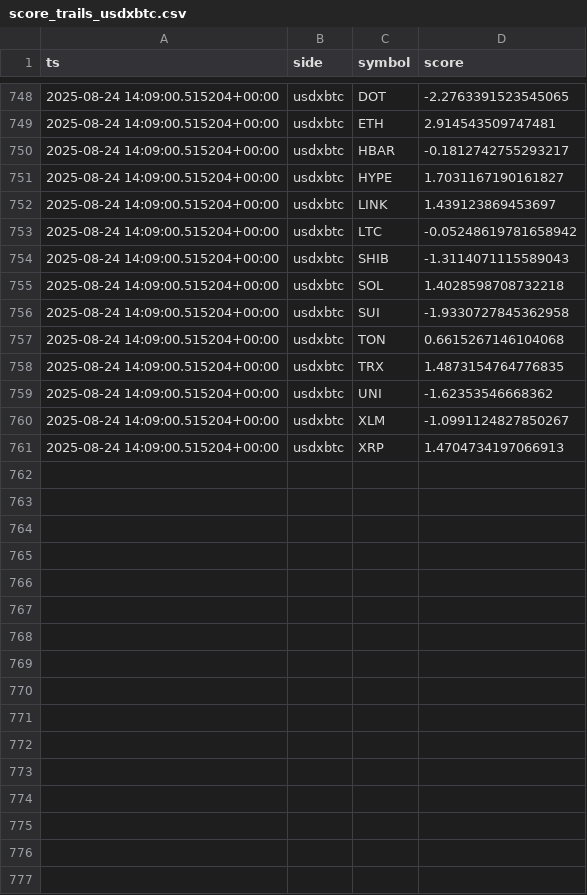
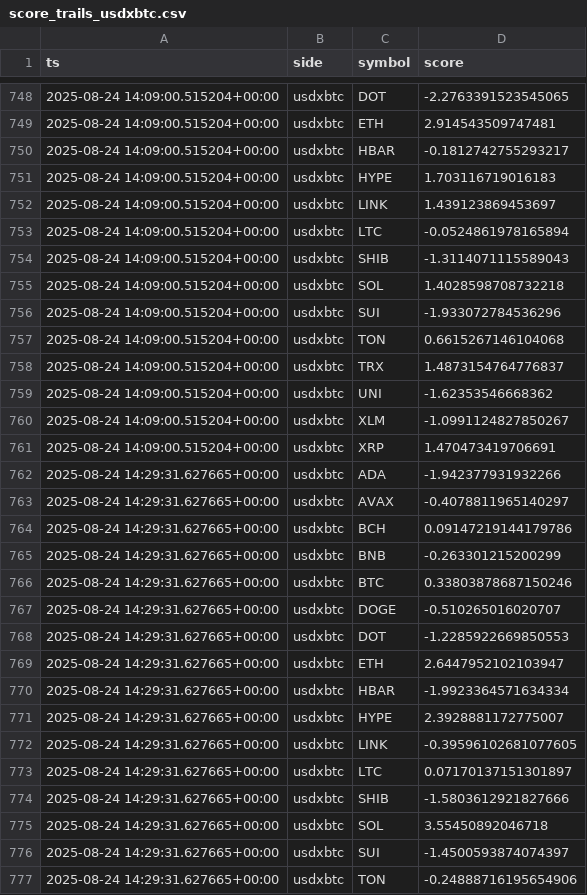
Before and after one commit to kagayakumirai/largecap-watch, a CSV file: data/score_trails_usdxbtc.csv, drawn as a sheet; only a part is shown, gaps mark what is left out; the diff covers the shown part only.

```diff
--- a/data/score_trails_usdxbtc.csv
+++ b/data/score_trails_usdxbtc.csv
@@ -750,12 +750,28 @@ ts,side,symbol,score
 2025-08-24 14:09:00.515204+00:00,usdxbtc,HBAR,-0.1812742755293217
-2025-08-24 14:09:00.515204+00:00,usdxbtc,HYPE,1.7031167190161827
+2025-08-24 14:09:00.515204+00:00,usdxbtc,HYPE,1.703116719016183
 2025-08-24 14:09:00.515204+00:00,usdxbtc,LINK,1.439123869453697
-2025-08-24 14:09:00.515204+00:00,usdxbtc,LTC,-0.05248619781658942
+2025-08-24 14:09:00.515204+00:00,usdxbtc,LTC,-0.0524861978165894
 2025-08-24 14:09:00.515204+00:00,usdxbtc,SHIB,-1.3114071115589043
 2025-08-24 14:09:00.515204+00:00,usdxbtc,SOL,1.4028598708732218
-2025-08-24 14:09:00.515204+00:00,usdxbtc,SUI,-1.9330727845362958
+2025-08-24 14:09:00.515204+00:00,usdxbtc,SUI,-1.933072784536296
 2025-08-24 14:09:00.515204+00:00,usdxbtc,TON,0.6615267146104068
-2025-08-24 14:09:00.515204+00:00,usdxbtc,TRX,1.4873154764776835
+2025-08-24 14:09:00.515204+00:00,usdxbtc,TRX,1.4873154764776837
 2025-08-24 14:09:00.515204+00:00,usdxbtc,UNI,-1.62353546668362
 2025-08-24 14:09:00.515204+00:00,usdxbtc,XLM,-1.0991124827850267
-2025-08-24 14:09:00.515204+00:00,usdxbtc,XRP,1.4704734197066913
+2025-08-24 14:09:00.515204+00:00,usdxbtc,XRP,1.470473419706691
+2025-08-24 14:29:31.627665+00:00,usdxbtc,ADA,-1.942377931932266
+2025-08-24 14:29:31.627665+00:00,usdxbtc,AVAX,-0.4078811965140297
+2025-08-24 14:29:31.627665+00:00,usdxbtc,BCH,0.09147219144179786
+2025-08-24 14:29:31.627665+00:00,usdxbtc,BNB,-0.263301215200299
+2025-08-24 14:29:31.627665+00:00,usdxbtc,BTC,0.33803878687150246
+2025-08-24 14:29:31.627665+00:00,usdxbtc,DOGE,-0.510265016020707
+2025-08-24 14:29:31.627665+00:00,usdxbtc,DOT,-1.2285922669850553
+2025-08-24 14:29:31.627665+00:00,usdxbtc,ETH,2.6447952102103947
+2025-08-24 14:29:31.627665+00:00,usdxbtc,HBAR,-1.9923364571634334
+2025-08-24 14:29:31.627665+00:00,usdxbtc,HYPE,2.3928881172775007
+2025-08-24 14:29:31.627665+00:00,usdxbtc,LINK,-0.39596102681077605
+2025-08-24 14:29:31.627665+00:00,usdxbtc,LTC,0.07170137151301897
+2025-08-24 14:29:31.627665+00:00,usdxbtc,SHIB,-1.5803612921827666
+2025-08-24 14:29:31.627665+00:00,usdxbtc,SOL,3.55450892046718
+2025-08-24 14:29:31.627665+00:00,usdxbtc,SUI,-1.4500593874074397
+2025-08-24 14:29:31.627665+00:00,usdxbtc,TON,-0.24888716195654906
```
Also changed, not shown: 4 added rows elsewhere in this file, data/largecap_compare.csv, data/largecap_strength.csv, 10 other files.
